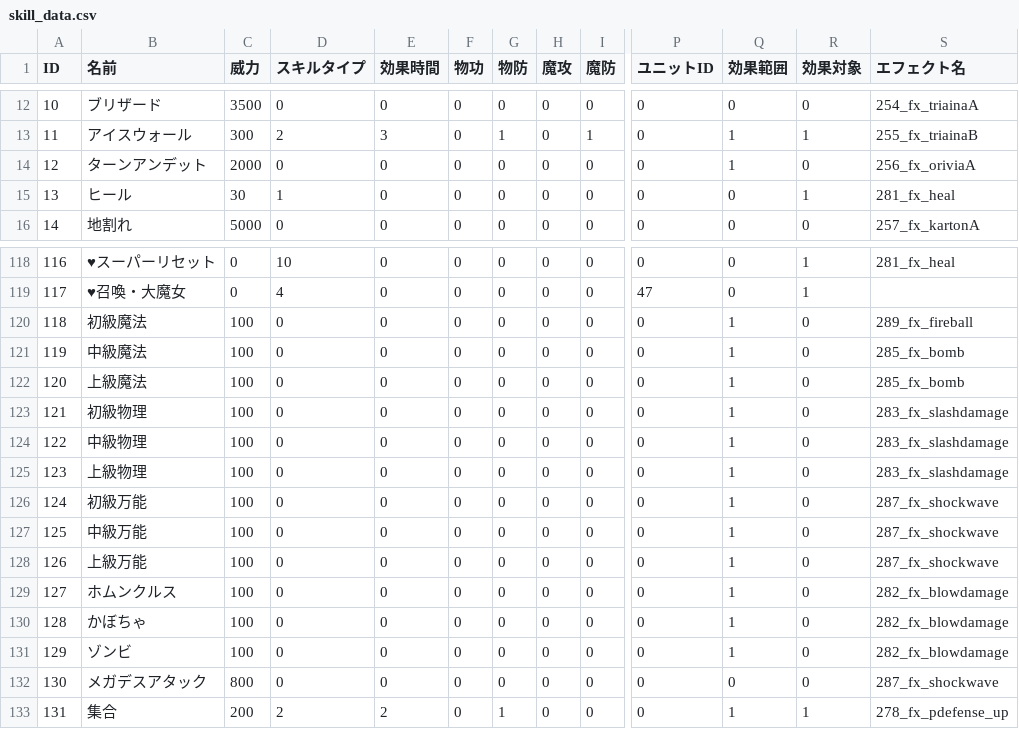
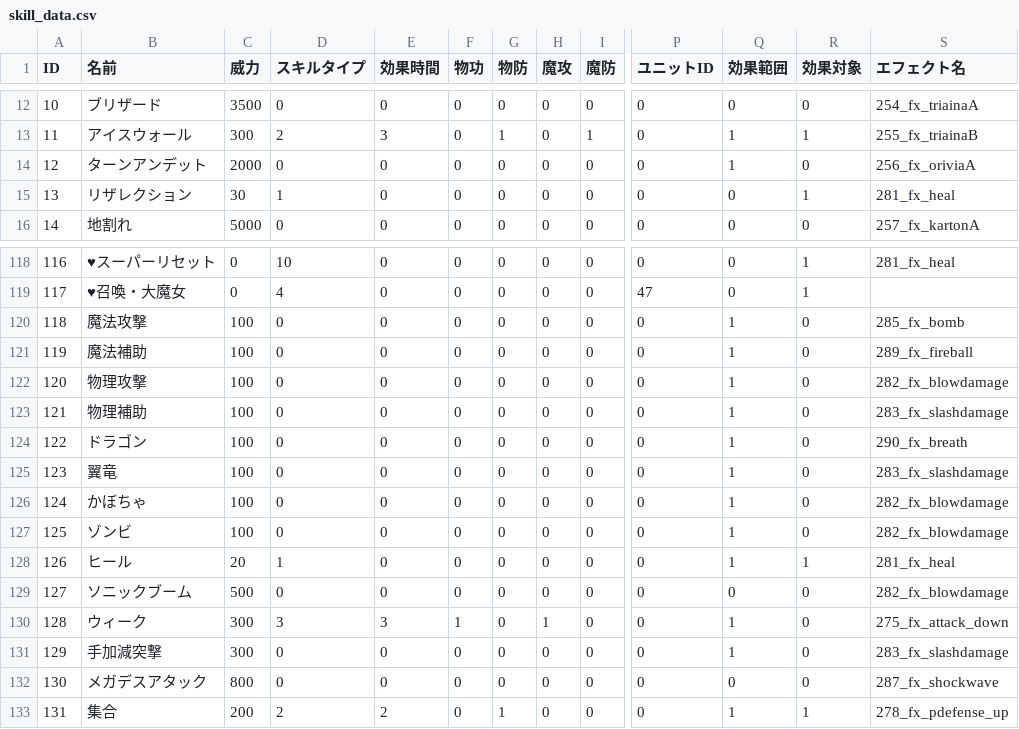
Before and after one commit to RonnChyran/ProjectWitch, a CSV file: ProjectWitch/Assets/Resources/Data/skill_data.csv, drawn as a sheet; only a part is shown, gaps mark what is left out; the diff covers the shown part only; the diff names each change by its address in the sheet, - before the commit and + after, or states it on an @@ line.

```diff
--- a/ProjectWitch/Assets/Resources/Data/skill_data.csv
+++ b/ProjectWitch/Assets/Resources/Data/skill_data.csv
-B15 (名前): ヒール
+B15 (名前): リザレクション
-B120 (名前): 初級魔法
+B120 (名前): 魔法攻撃
-S120 (エフェクト名): 289_fx_fireball
+S120 (エフェクト名): 285_fx_bomb
-B121 (名前): 中級魔法
+B121 (名前): 魔法補助
-S121 (エフェクト名): 285_fx_bomb
+S121 (エフェクト名): 289_fx_fireball
-B122 (名前): 上級魔法
+B122 (名前): 物理攻撃
-S122 (エフェクト名): 285_fx_bomb
+S122 (エフェクト名): 282_fx_blowdamage
-B123 (名前): 初級物理
+B123 (名前): 物理補助
-B124 (名前): 中級物理
+B124 (名前): ドラゴン
-S124 (エフェクト名): 283_fx_slashdamage
+S124 (エフェクト名): 290_fx_breath
-B125 (名前): 上級物理
+B125 (名前): 翼竜
-B126 (名前): 初級万能
+B126 (名前): かぼちゃ
-S126:S127 (エフェクト名): 287_fx_shockwave
+S126:S127 (エフェクト名): 282_fx_blowdamage
-B127 (名前): 中級万能
+B127 (名前): ゾンビ
-B128 (名前): 上級万能
+B128 (名前): ヒール
-C128 (威力): 100
+C128 (威力): 20
-D128 (スキルタイプ): 0
+D128 (スキルタイプ): 1
-R128 (効果対象): 0
+R128 (効果対象): 1
-S128 (エフェクト名): 287_fx_shockwave
+S128 (エフェクト名): 281_fx_heal
-B129 (名前): ホムンクルス
+B129 (名前): ソニックブーム
-C129 (威力): 100
+C129 (威力): 500
-Q129 (効果範囲): 1
+Q129 (効果範囲): 0
-B130 (名前): かぼちゃ
+B130 (名前): ウィーク
-C130:C131 (威力): 100
+C130:C131 (威力): 300
-D130 (スキルタイプ): 0
+D130 (スキルタイプ): 3
-E130 (効果時間): 0
+E130 (効果時間): 3
-F130 (物功): 0
+F130 (物功): 1
-H130 (魔攻): 0
+H130 (魔攻): 1
-S130 (エフェクト名): 282_fx_blowdamage
+S130 (エフェクト名): 275_fx_attack_down
-B131 (名前): ゾンビ
+B131 (名前): 手加減突撃
-S131 (エフェクト名): 282_fx_blowdamage
+S131 (エフェクト名): 283_fx_slashdamage
```
Also changed, not shown: 1 edited cell elsewhere in this file, ProjectWitch/Assets/Resources/Data/ai_data.csv, ProjectWitch/Assets/Resources/Data/card_data.csv, 38 other files.
